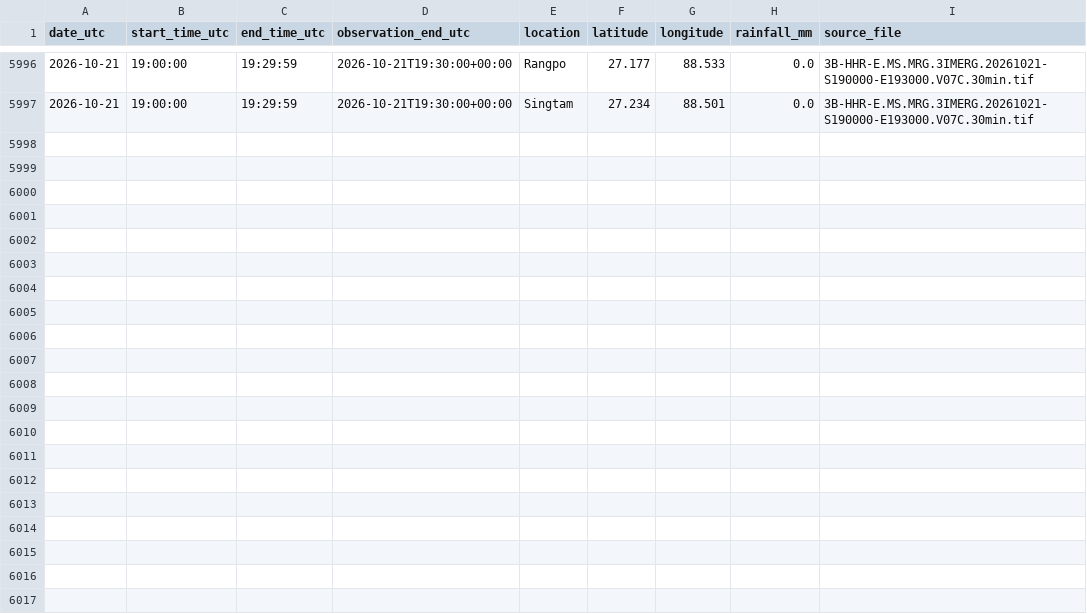
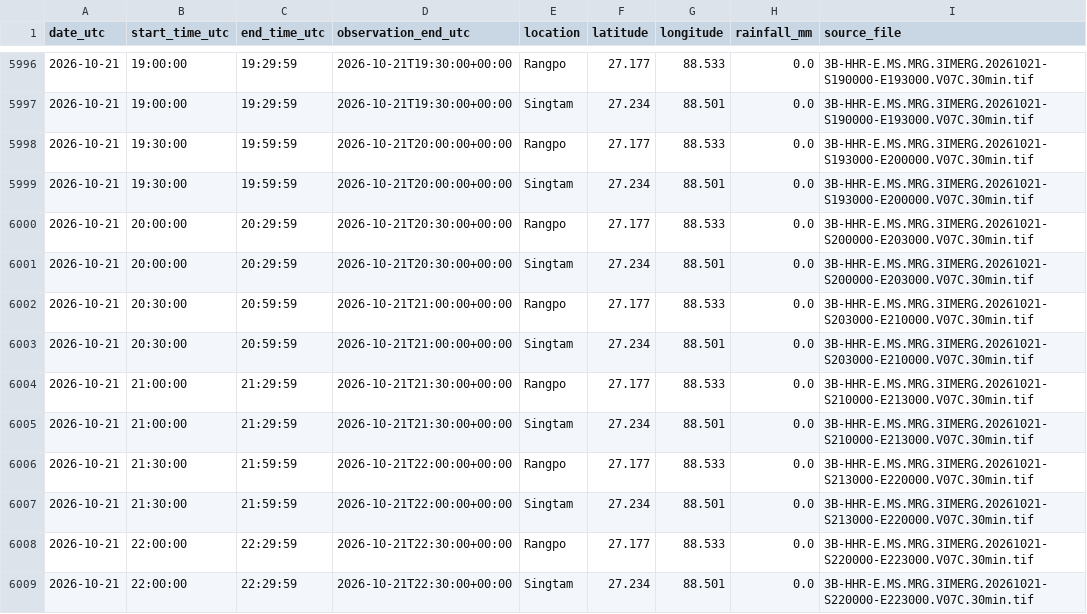
Before and after one commit to sabareesh2008/landslide_detector, a CSV file: data/rainfall/processed/rainfall_history.csv, drawn as a sheet; only a part is shown, gaps mark what is left out; the diff names each change by its address in the sheet, - before the commit and + after, or states it on an @@ line.

```diff
--- a/data/rainfall/processed/rainfall_history.csv
+++ b/data/rainfall/processed/rainfall_history.csv
+row 5998: 2026-10-21 | 19:30:00 | 19:59:59 | 2026-10-21T20:00:00+00:00 | Rangpo | 27.177 | 88.533 | 0.0 | 3B-HHR-E.MS.MRG.3IMERG.20261021-S193000-E200000.V07C.30min.tif
+row 5999: 2026-10-21 | 19:30:00 | 19:59:59 | 2026-10-21T20:00:00+00:00 | Singtam | 27.234 | 88.501 | 0.0 | 3B-HHR-E.MS.MRG.3IMERG.20261021-S193000-E200000.V07C.30min.tif
+row 6000: 2026-10-21 | 20:00:00 | 20:29:59 | 2026-10-21T20:30:00+00:00 | Rangpo | 27.177 | 88.533 | 0.0 | 3B-HHR-E.MS.MRG.3IMERG.20261021-S200000-E203000.V07C.30min.tif
+row 6001: 2026-10-21 | 20:00:00 | 20:29:59 | 2026-10-21T20:30:00+00:00 | Singtam | 27.234 | 88.501 | 0.0 | 3B-HHR-E.MS.MRG.3IMERG.20261021-S200000-E203000.V07C.30min.tif
+row 6002: 2026-10-21 | 20:30:00 | 20:59:59 | 2026-10-21T21:00:00+00:00 | Rangpo | 27.177 | 88.533 | 0.0 | 3B-HHR-E.MS.MRG.3IMERG.20261021-S203000-E210000.V07C.30min.tif
+row 6003: 2026-10-21 | 20:30:00 | 20:59:59 | 2026-10-21T21:00:00+00:00 | Singtam | 27.234 | 88.501 | 0.0 | 3B-HHR-E.MS.MRG.3IMERG.20261021-S203000-E210000.V07C.30min.tif
+row 6004: 2026-10-21 | 21:00:00 | 21:29:59 | 2026-10-21T21:30:00+00:00 | Rangpo | 27.177 | 88.533 | 0.0 | 3B-HHR-E.MS.MRG.3IMERG.20261021-S210000-E213000.V07C.30min.tif
+row 6005: 2026-10-21 | 21:00:00 | 21:29:59 | 2026-10-21T21:30:00+00:00 | Singtam | 27.234 | 88.501 | 0.0 | 3B-HHR-E.MS.MRG.3IMERG.20261021-S210000-E213000.V07C.30min.tif
+row 6006: 2026-10-21 | 21:30:00 | 21:59:59 | 2026-10-21T22:00:00+00:00 | Rangpo | 27.177 | 88.533 | 0.0 | 3B-HHR-E.MS.MRG.3IMERG.20261021-S213000-E220000.V07C.30min.tif
+row 6007: 2026-10-21 | 21:30:00 | 21:59:59 | 2026-10-21T22:00:00+00:00 | Singtam | 27.234 | 88.501 | 0.0 | 3B-HHR-E.MS.MRG.3IMERG.20261021-S213000-E220000.V07C.30min.tif
+row 6008: 2026-10-21 | 22:00:00 | 22:29:59 | 2026-10-21T22:30:00+00:00 | Rangpo | 27.177 | 88.533 | 0.0 | 3B-HHR-E.MS.MRG.3IMERG.20261021-S220000-E223000.V07C.30min.tif
+row 6009: 2026-10-21 | 22:00:00 | 22:29:59 | 2026-10-21T22:30:00+00:00 | Singtam | 27.234 | 88.501 | 0.0 | 3B-HHR-E.MS.MRG.3IMERG.20261021-S220000-E223000.V07C.30min.tif
```
Also changed, not shown: data/rainfall_history.csv, 9 other files.
